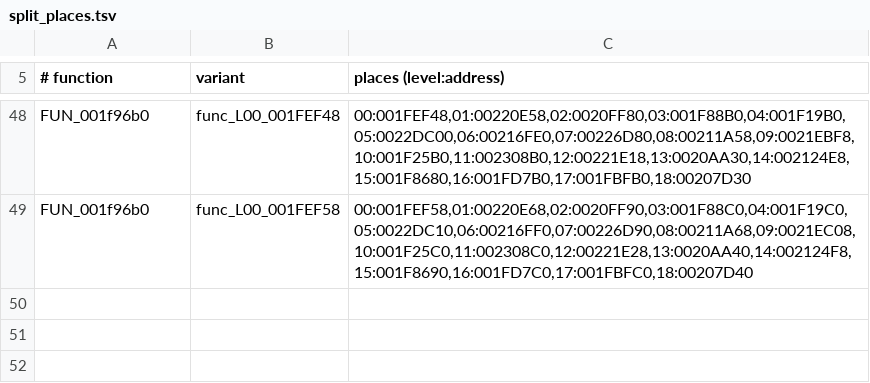
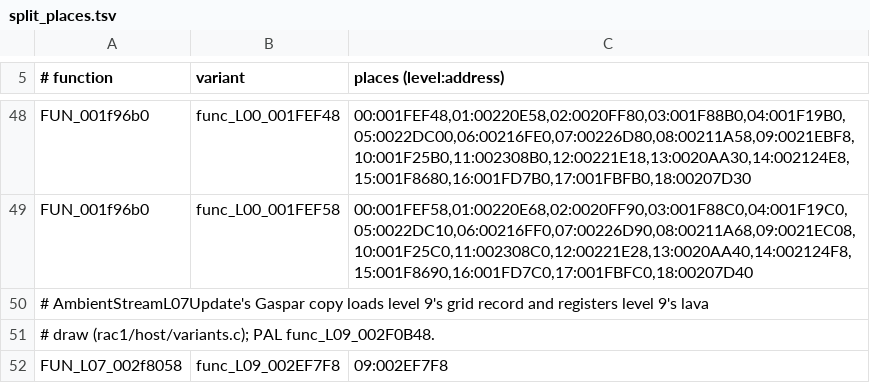
Before and after one commit to BIGGZ22/OpenRAC-NX, a TSV file: port/game/rac1-ntsc/split_places.tsv, drawn as a sheet; only a part is shown, gaps mark what is left out.

```diff
--- a/port/game/rac1-ntsc/split_places.tsv
+++ b/port/game/rac1-ntsc/split_places.tsv
@@ -49 +49,4 @@ FUN_001f96b0	func_L00_001FEF48	00:001FEF48,01:00220E58,02:0020FF80,03:001F88B0,0
 FUN_001f96b0	func_L00_001FEF58	00:001FEF58,01:00220E68,02:0020FF90,03:001F88C0,04:001F19C0,05:0022DC10,06:00216FF0,07:00226D90,08:00211A68,09:0021EC08,10:001F25C0,11:002308C0,12:00221E28,13:0020AA40,14:002124F8,15:001F8690,16:001FD7C0,17:001FBFC0,18:00207D40
+# AmbientStreamL07Update's Gaspar copy loads level 9's grid record and registers level 9's lava
+# draw (rac1/host/variants.c); PAL func_L09_002F0B48.
+FUN_L07_002f8058	func_L09_002EF7F8	09:002EF7F8
```
Also changed, not shown: port/game/rac1-ntsc/libraries.tsv, port/game/rac1-pal/libraries.tsv, 3 other files.
